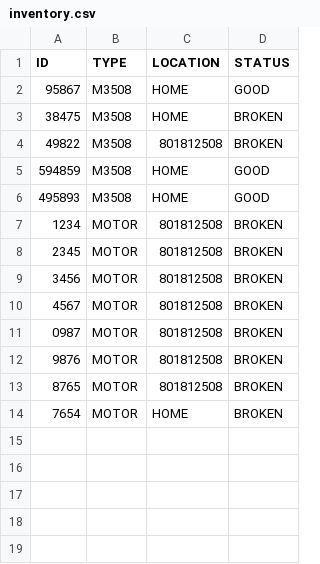
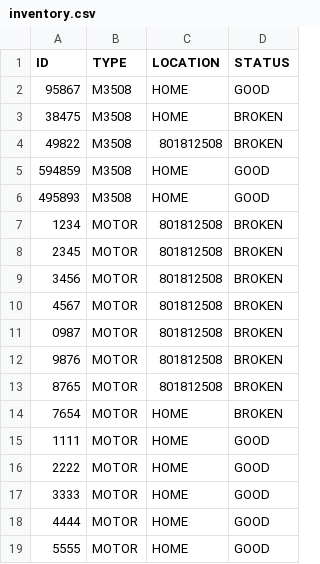
Before and after one commit to JHeflinger/RM-Inventory, a CSV file: RMI/psuedo_db/inventory.csv, drawn as a sheet.

Commit message:
Jason authorized registering items

```diff
--- a/RMI/psuedo_db/inventory.csv
+++ b/RMI/psuedo_db/inventory.csv
@@ -14 +14,6 @@ ID,TYPE,LOCATION,STATUS
 7654,MOTOR,HOME,BROKEN
+1111,MOTOR,HOME,GOOD
+2222,MOTOR,HOME,GOOD
+3333,MOTOR,HOME,GOOD
+4444,MOTOR,HOME,GOOD
+5555,MOTOR,HOME,GOOD
```
